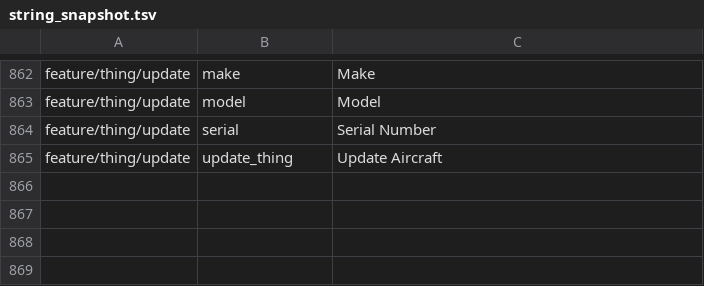
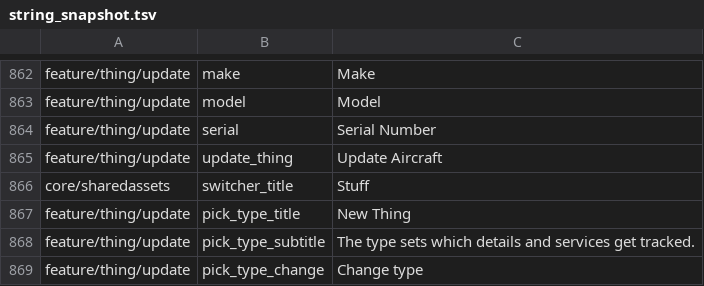
Before and after one commit to fz172/squawkit, a TSV file: core/template/src/androidHostTest/resources/string_snapshot.tsv, drawn as a sheet; only a part is shown, gaps mark what is left out.

Commit message:
Thing type picker, and the switcher's icon, grouping and title
Two things, both from the mock and PRD §8.2.

**The switcher (#731).** Rows carry the template's icon, the menu is
titled — "Stuff", or the template's own collection_label when every
Thing on the account shares one, so an all-aircraft account still reads
Fleet — and a mixed account groups its rows by template. No meter value
and no next-due chore: the second line already shows the make and model
or the template's identifier field (a VIN, a serial, a street address),
which is what tells two rows apart. An odometer reading does not. PRD
§8.2 is updated to say so rather than leaving the older draft standing.

**The type picker (#738).** "Add a new thing" produced an airplane
whatever the account held. It now opens a picker over the shell, and the
chosen template rides to the create form on the route so the form asks
for that type's spec fields. The form shows which type it is building
with a "Change type" link back.

The picker is a DetailSheet — bottom sheet on a phone, end drawer on a
wide window, the same presentation as viewing a squawk. It is a sheet
over the shell rather than a destination, so "Change type" pops the form
and signals through savedStateHandle rather than navigating.

It offers TemplateRegistry.canonical() only, which is already sorted by
sort_order and already filtered to what this build can render, so a
template naming a min_app_version above us never appears. An icon key
this build does not know falls back rather than failing — a Thing is
never hidden because we could not draw it.

The four new strings are added to the Phase 2C snapshot.

```diff
--- a/core/template/src/androidHostTest/resources/string_snapshot.tsv
+++ b/core/template/src/androidHostTest/resources/string_snapshot.tsv
@@ -865 +865,5 @@ feature/thing/update	serial	Serial Number
 feature/thing/update	update_thing	Update Aircraft
+core/sharedassets	switcher_title	Stuff
+feature/thing/update	pick_type_title	New Thing
+feature/thing/update	pick_type_subtitle	The type sets which details and services get tracked.
+feature/thing/update	pick_type_change	Change type
```
Also changed, not shown: 12 other files.
